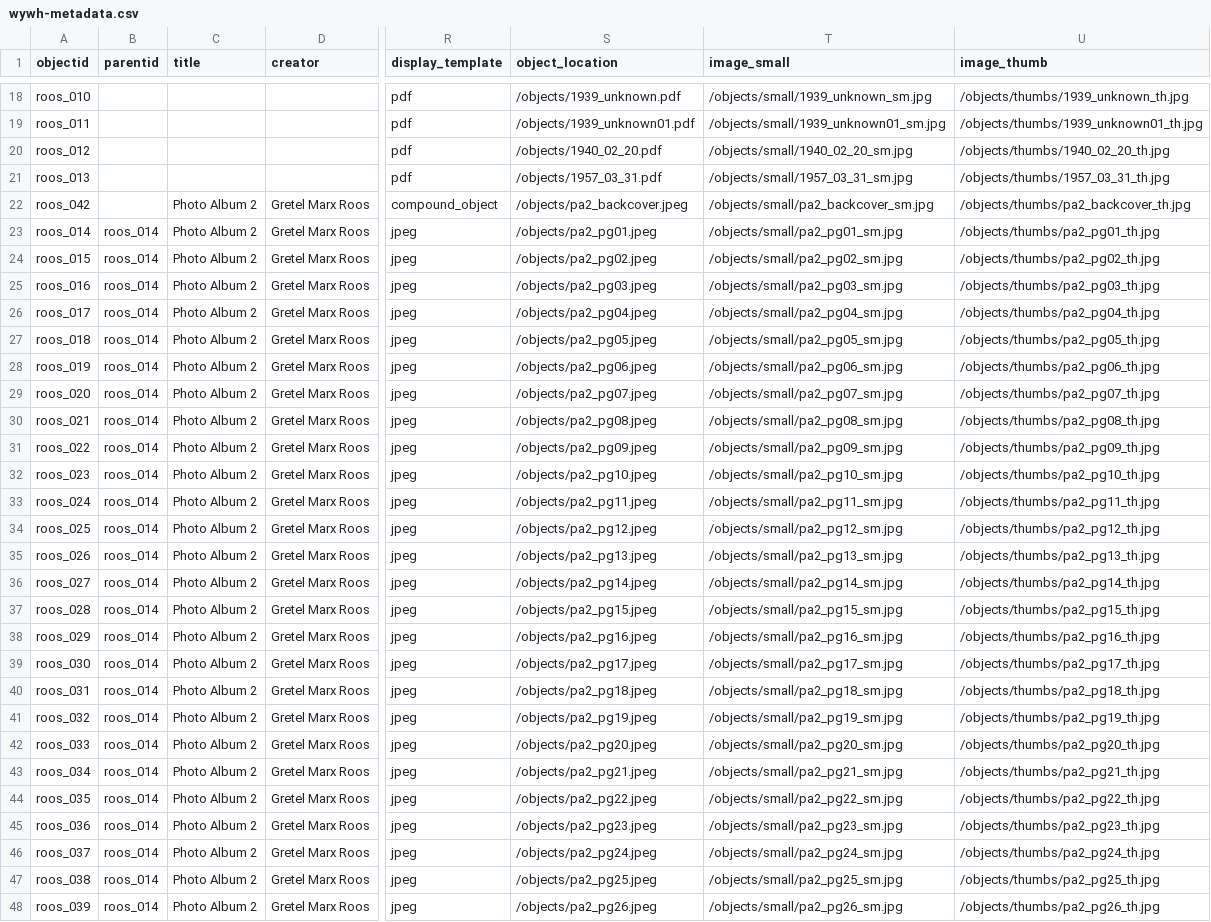
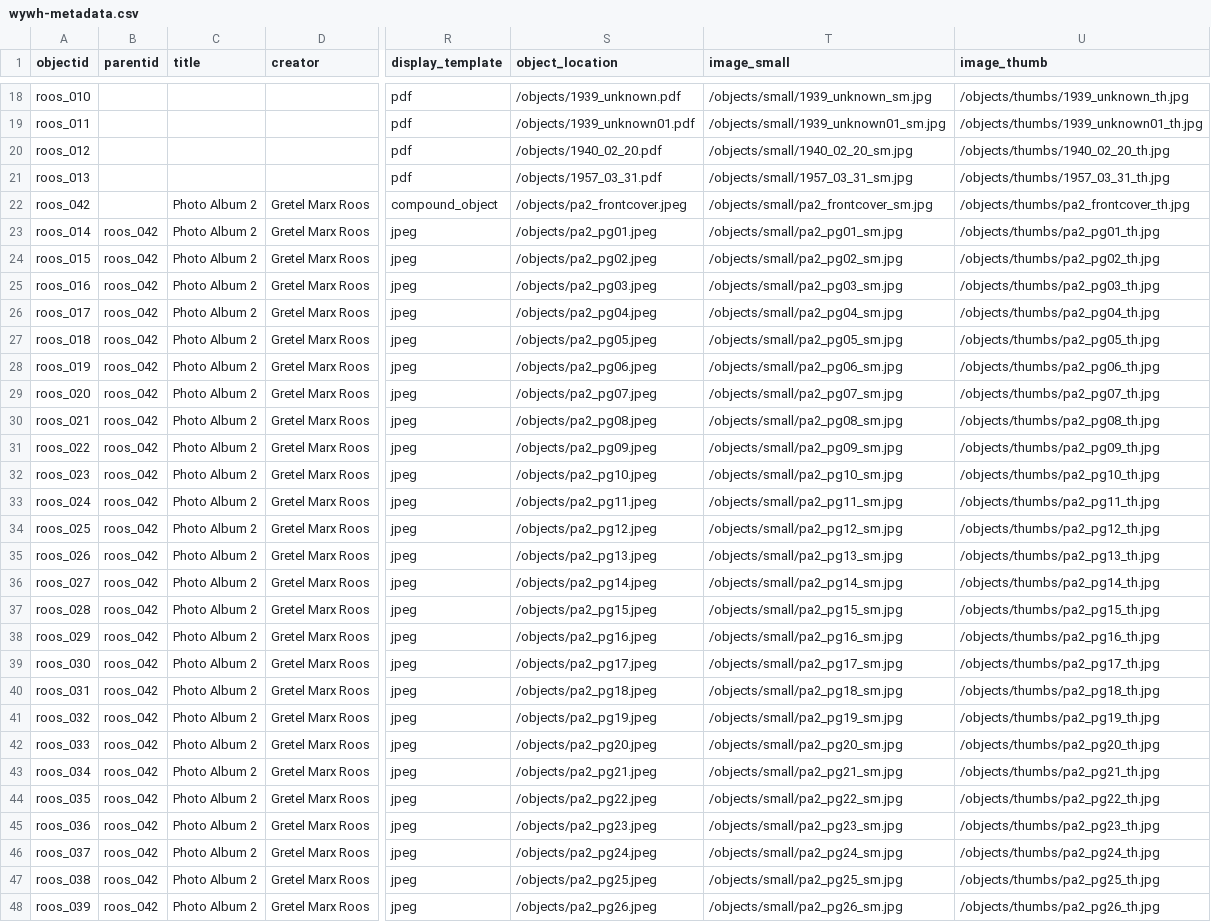
Before and after one commit to ojeblik/whileyouwerehere_draft, a CSV file: _data/wywh-metadata.csv, drawn as a sheet; only a part is shown, gaps mark what is left out; the diff covers the shown part only; the diff names each change by its address in the sheet, - before the commit and + after, or states it on an @@ line.

Commit message:
updated metadata

```diff
--- a/_data/wywh-metadata.csv
+++ b/_data/wywh-metadata.csv
-S22 (object_location): /objects/pa2_backcover.jpeg
+S22 (object_location): /objects/pa2_frontcover.jpeg
-T22 (image_small): /objects/small/pa2_backcover_sm.jpg
+T22 (image_small): /objects/small/pa2_frontcover_sm.jpg
-U22 (image_thumb): /objects/thumbs/pa2_backcover_th.jpg
+U22 (image_thumb): /objects/thumbs/pa2_frontcover_th.jpg
-B23:B48 (parentid): roos_014
+B23:B48 (parentid): roos_042
```
Also changed, not shown: 14 removed rows and 6 edited cells elsewhere in this file.
